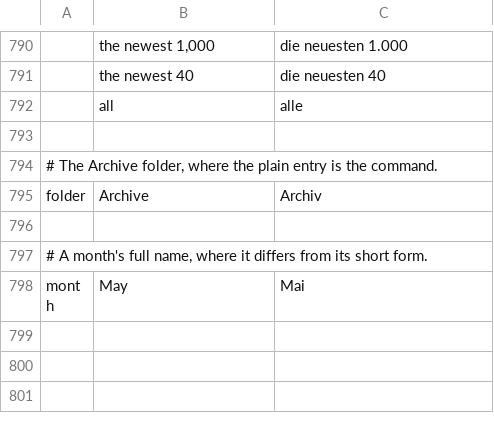
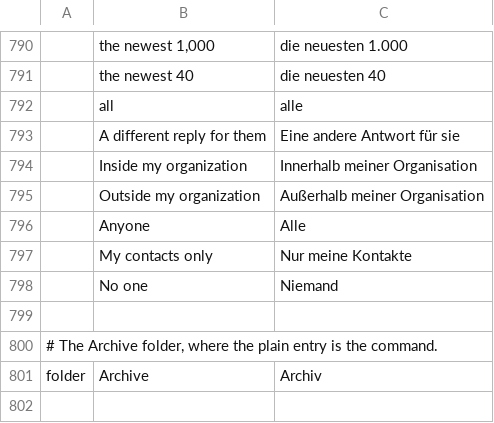
Before and after one commit to ZIDAN44/mailcraft, a TSV file: crates/ui-egui/src/i18n/de.tsv, drawn as a sheet; only a part is shown, gaps mark what is left out; the shorter side is filled out with more unchanged rows; the diff names each change by its address in the sheet, - before the commit and + after, or states it on an @@ line.

```diff
--- a/crates/ui-egui/src/i18n/de.tsv
+++ b/crates/ui-egui/src/i18n/de.tsv
+row 793:  | A different reply for them | Eine andere Antwort für sie
+row 794:  | Inside my organization | Innerhalb meiner Organisation
+row 795:  | Outside my organization | Außerhalb meiner Organisation
+row 796:  | Anyone | Alle
+row 797:  | My contacts only | Nur meine Kontakte
+row 798:  | No one | Niemand
```
Also changed, not shown: crates/ui-egui/src/i18n/es.tsv, crates/ui-egui/src/i18n/he.tsv, 23 other files.
